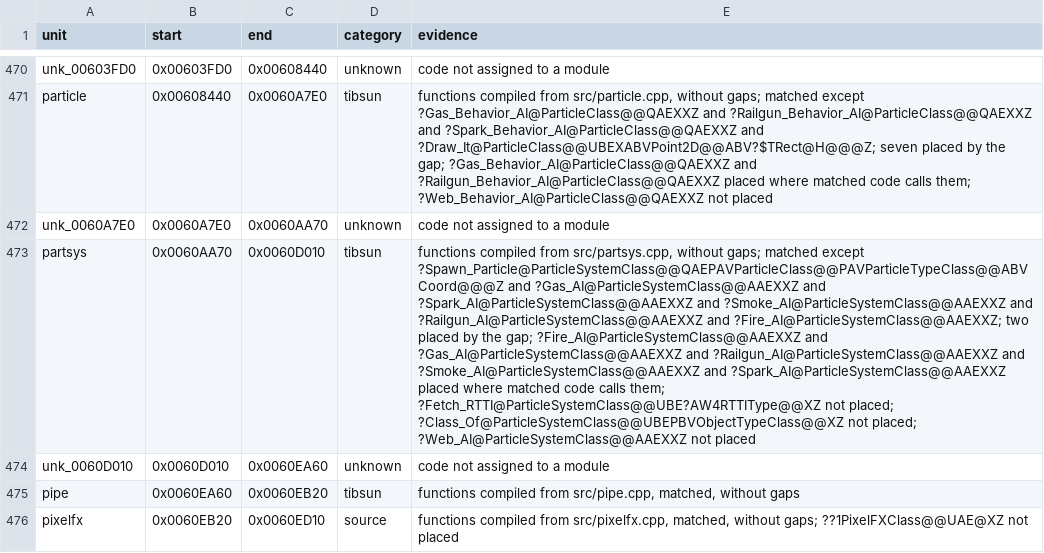
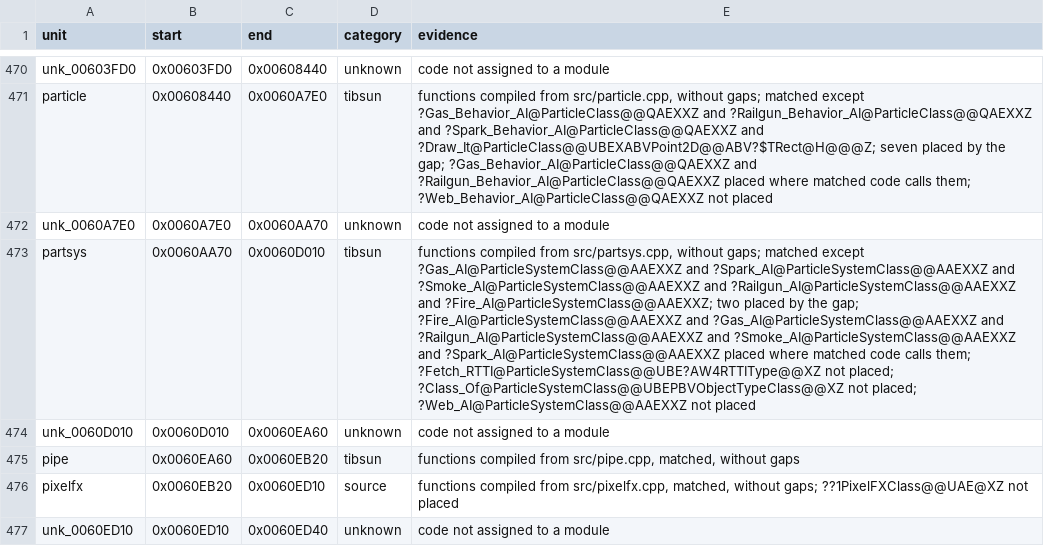
Before and after one commit to meastes/RedAlert2, a CSV file: config/ra2-1.006/modules.csv, drawn as a sheet; only a part is shown, gaps mark what is left out; the shorter side is filled out with more unchanged rows; the diff names each change by its address in the sheet, - before the commit and + after, or states it on an @@ line.

Commit message:
Match 1 more partsys.cpp function

```diff
--- a/config/ra2-1.006/modules.csv
+++ b/config/ra2-1.006/modules.csv
-E473 (evidence): …matched except ?Spawn_Particle@ParticleSystemClass@@QAEPAVParticleClass@@PAVParticleTypeClass@@ABVCoord@@@Z and ?Gas_AI@ParticleSystemClass@@AAEXXZ and…
+E473 (evidence): …matched except ?Gas_AI@ParticleSystemClass@@AAEXXZ and…
```
Also changed, not shown: config/ra2-1.006/functions.csv, 1 other file.
